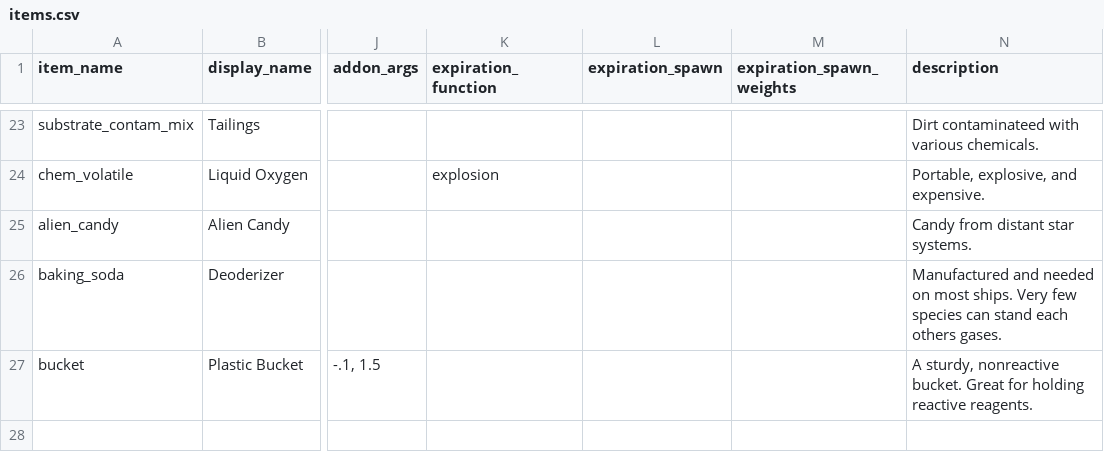
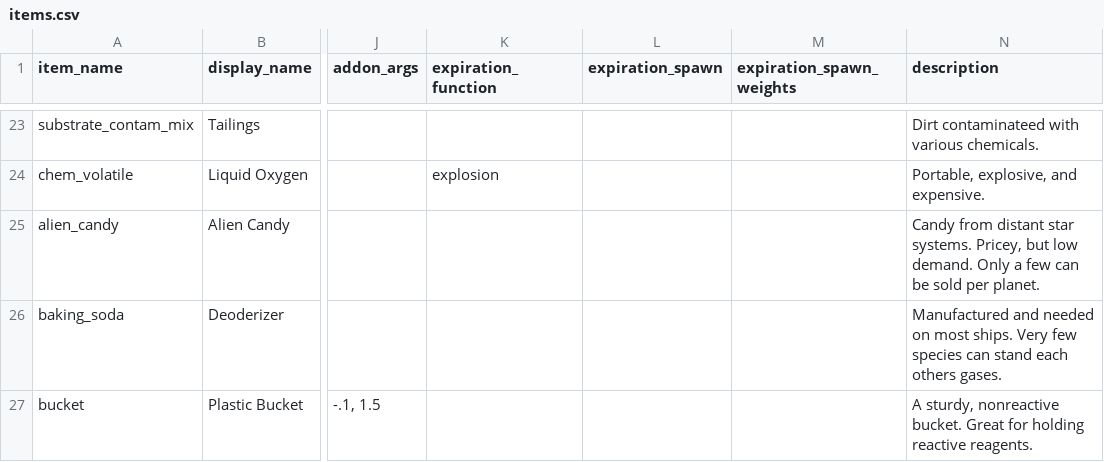
Before and after one commit to sendakvmahr/twine-space-plants, a CSV file: scripts/items.csv, drawn as a sheet; only a part is shown, gaps mark what is left out; the diff names each change by its address in the sheet, - before the commit and + after, or states it on an @@ line.

Commit message:
Proper candy limit, planet descriptions

```diff
--- a/scripts/items.csv
+++ b/scripts/items.csv
-N25 (description): …star systems.
+N25 (description): …star systems. Pricey, but low demand. Only a few can be sold per planet.
```
Also changed, not shown: 1 other file.
